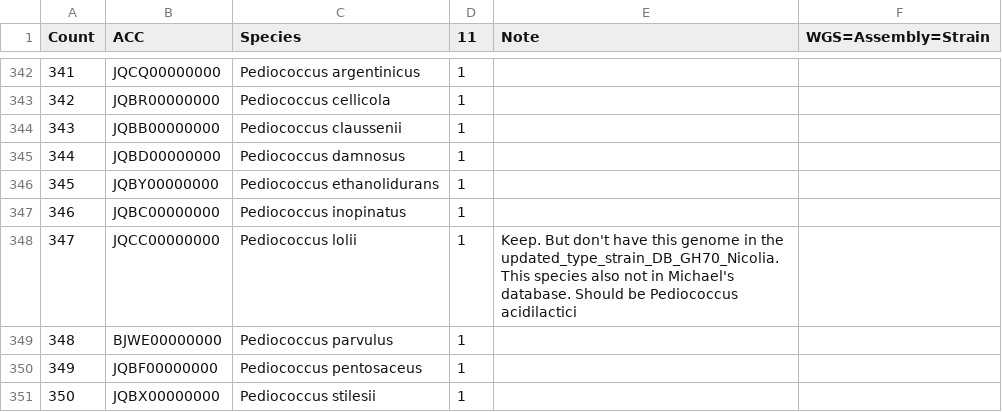
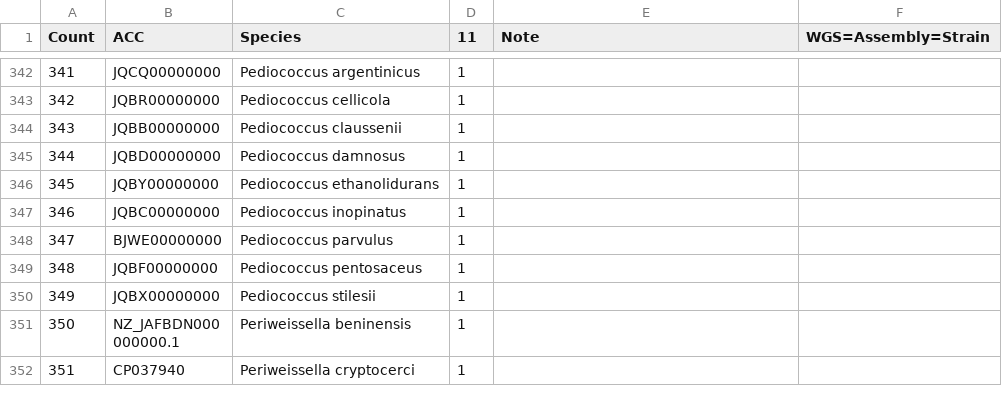
Before and after one commit to nanzhen102/Phylogenetic_tree_edit, a CSV file: full_name_type_strain_DB_Mar17_2023.csv, drawn as a sheet; only a part is shown, gaps mark what is left out; the shorter side is filled out with more unchanged rows; removed rows and columns are numbered as before the commit, all else as after; the diff names each change by its address in the sheet, - before the commit and + after, or states it on an @@ line.

Commit message:
Update full_name_type_strain_DB_Mar17_2023.csv

```diff
--- a/full_name_type_strain_DB_Mar17_2023.csv
+++ b/full_name_type_strain_DB_Mar17_2023.csv
-row 348: 347 | JQCC00000000 | Pediococcus lolii | 1 | Keep. But don't have this genome in the updated_type_strain_DB_GH70_Nicolia. This species also not in Michael's database. Should be Pediococcus acidilactici
@@ column A (Count) renumbered from row 348 down @@
```
